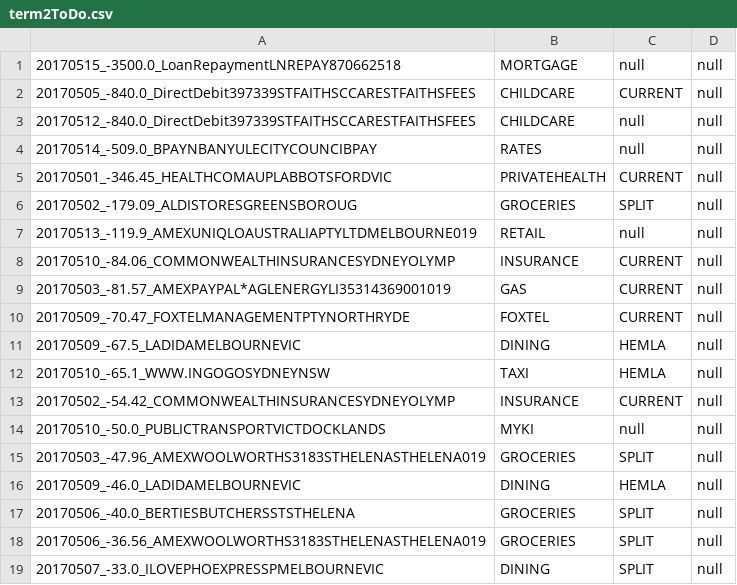
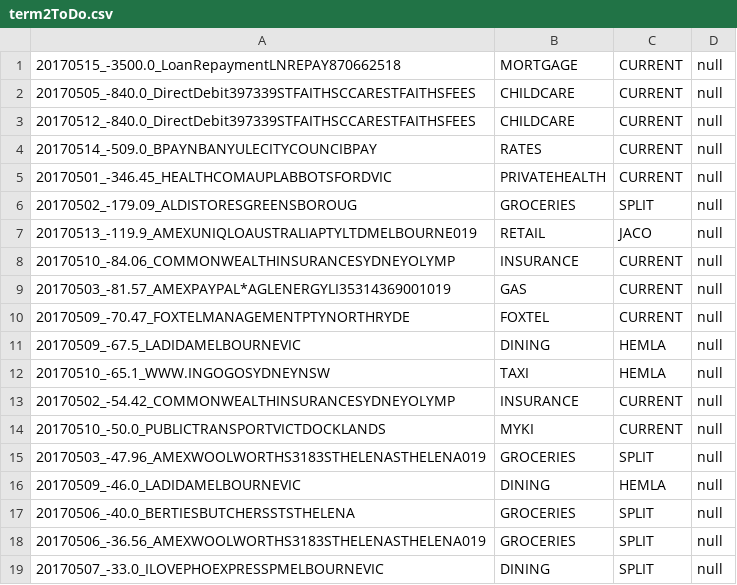
Before and after one commit to immelja/spentrack, a CSV file: term2ToDo.csv, drawn as a sheet; only a part is shown; the diff covers the shown part only.

```diff
--- a/term2ToDo.csv
+++ b/term2ToDo.csv
@@ -1,8 +1,8 @@
-20170515_-3500.0_LoanRepaymentLNREPAY870662518|MORTGAGE|null|null
+20170515_-3500.0_LoanRepaymentLNREPAY870662518|MORTGAGE|CURRENT|null
 20170505_-840.0_DirectDebit397339STFAITHSCCARESTFAITHSFEES|CHILDCARE|CURRENT|null
-20170512_-840.0_DirectDebit397339STFAITHSCCARESTFAITHSFEES|CHILDCARE|null|null
-20170514_-509.0_BPAYNBANYULECITYCOUNCIBPAY|RATES|null|null
+20170512_-840.0_DirectDebit397339STFAITHSCCARESTFAITHSFEES|CHILDCARE|CURRENT|null
+20170514_-509.0_BPAYNBANYULECITYCOUNCIBPAY|RATES|CURRENT|null
 20170501_-346.45_HEALTHCOMAUPLABBOTSFORDVIC|PRIVATEHEALTH|CURRENT|null
 20170502_-179.09_ALDISTORESGREENSBOROUG|GROCERIES|SPLIT|null
-20170513_-119.9_AMEXUNIQLOAUSTRALIAPTYLTDMELBOURNE019|RETAIL|null|null
+20170513_-119.9_AMEXUNIQLOAUSTRALIAPTYLTDMELBOURNE019|RETAIL|JACO|null
 20170510_-84.06_COMMONWEALTHINSURANCESYDNEYOLYMP|INSURANCE|CURRENT|null
@@ -13,3 +13,3 @@
 20170502_-54.42_COMMONWEALTHINSURANCESYDNEYOLYMP|INSURANCE|CURRENT|null
-20170510_-50.0_PUBLICTRANSPORTVICTDOCKLANDS|MYKI|null|null
+20170510_-50.0_PUBLICTRANSPORTVICTDOCKLANDS|MYKI|CURRENT|null
 20170503_-47.96_AMEXWOOLWORTHS3183STHELENASTHELENA019|GROCERIES|SPLIT|null
```
Also changed, not shown: 17 edited cells elsewhere in this file, 3 other files.
